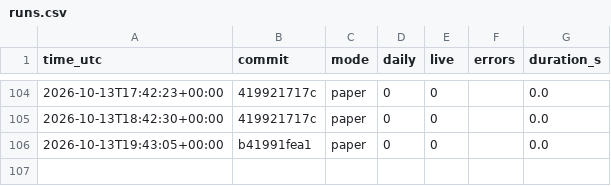
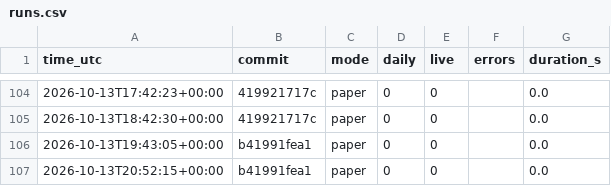
Before and after one commit to daijobudesu69/Crypto-RS-Neutral-Trend, a CSV file: state/runs.csv, drawn as a sheet; only a part is shown, gaps mark what is left out; the diff names each change by its address in the sheet, - before the commit and + after, or states it on an @@ line.

```diff
--- a/state/runs.csv
+++ b/state/runs.csv
+row 107: 2026-10-13T20:52:15+00:00 | b41991fea1 | paper | 0 | 0 |  | 0.0
```
